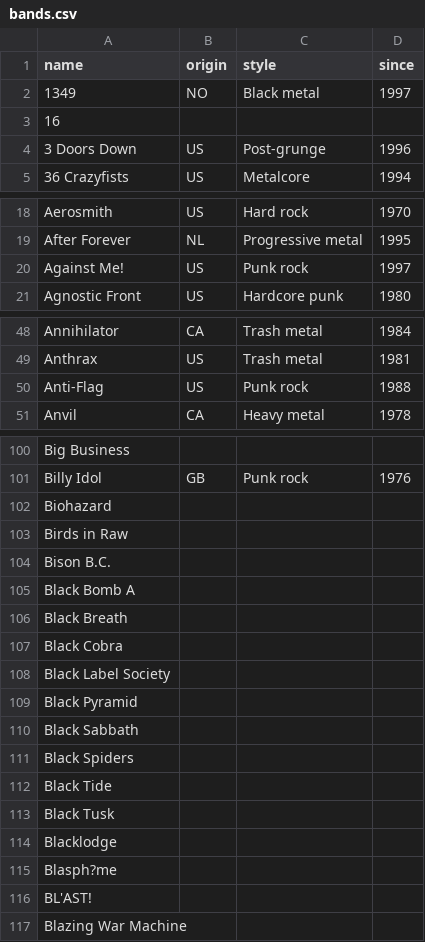
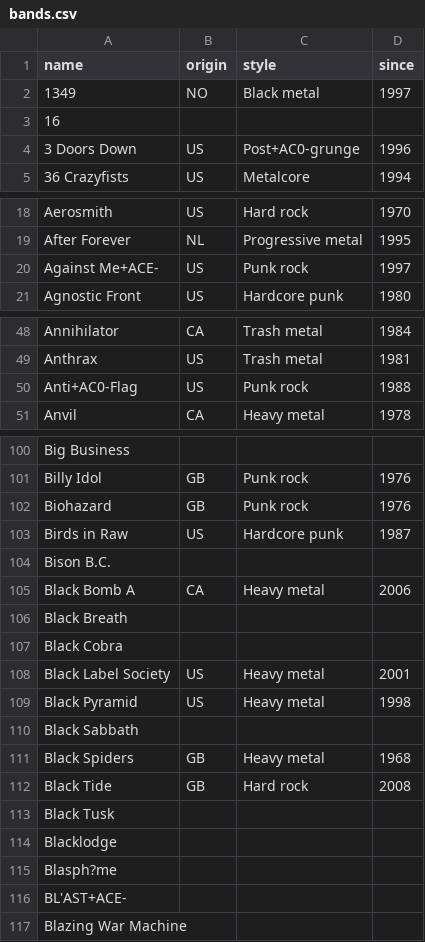
Before and after one commit to leo-martine/leo-martine.github.io, a CSV file: pages/data/bands.csv, drawn as a sheet; only a part is shown, gaps mark what is left out; the diff covers the shown part only.

Commit message:
Updated band info

```diff
--- a/pages/data/bands.csv
+++ b/pages/data/bands.csv
@@ -3,3 +3,3 @@ name,origin,style,since
 16,,,
-3 Doors Down,US,Post-grunge,1996
+3 Doors Down,US,Post+AC0-grunge,1996
 36 Crazyfists,US,Metalcore,1994
@@ -19,3 +19,3 @@ Aerosmith,US,Hard rock,1970
 After Forever,NL,Progressive metal,1995
-Against Me!,US,Punk rock,1997
+Against Me+ACE-,US,Punk rock,1997
 Agnostic Front,US,Hardcore punk,1980
@@ -49,3 +49,3 @@ Annihilator,CA,Trash metal,1984
 Anthrax,US,Trash metal,1981
-Anti-Flag,US,Punk rock,1988
+Anti+AC0-Flag,US,Punk rock,1988
 Anvil,CA,Heavy metal,1978
@@ -101,13 +101,13 @@ Big Business ,,,
 Billy Idol,GB,Punk rock,1976
-Biohazard,,,
-Birds in Raw,,,
+Biohazard,GB,Punk rock,1976
+Birds in Raw,US,Hardcore punk,1987
 Bison B.C.,,,
-Black Bomb A,,,
+Black Bomb A,CA,Heavy metal,2006
 Black Breath,,,
 Black Cobra,,,
-Black Label Society,,,
-Black Pyramid,,,
+Black Label Society,US,Heavy metal,2001
+Black Pyramid,US,Heavy metal,1998
 Black Sabbath,,,
-Black Spiders ,,,
-Black Tide,,,
+Black Spiders ,GB,Heavy metal,1968
+Black Tide,GB,Hard rock,2008
 Black Tusk,,,
@@ -115,3 +115,3 @@ Blacklodge,,,
 Blasph?me,,,
-BL'AST!,,,
+BL'AST+ACE-,,,
 Blazing War Machine,,,
```
Also changed, not shown: 15 edited cells elsewhere in this file.
